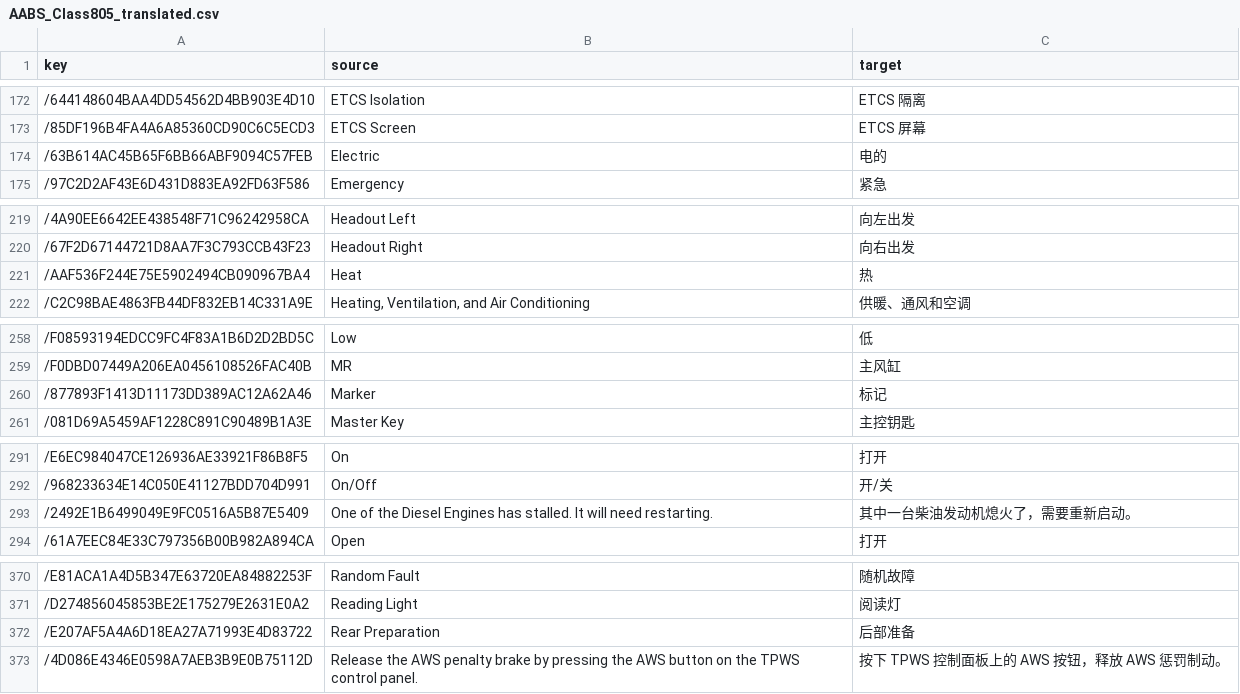
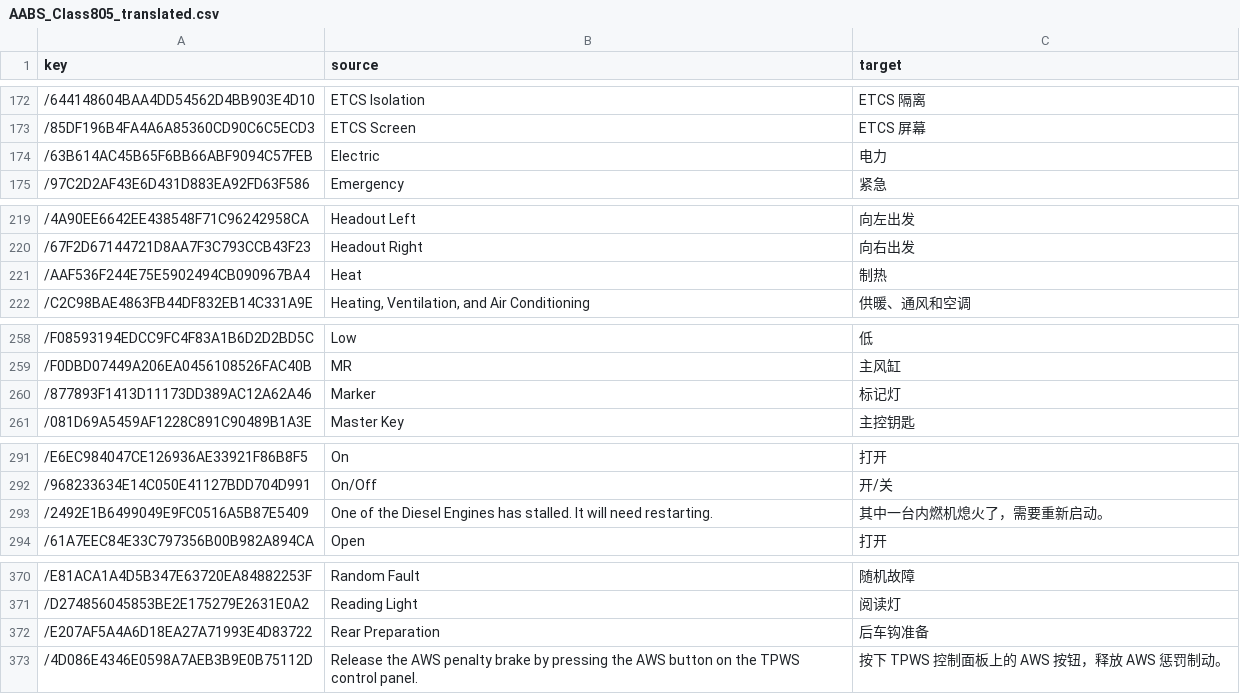
Before and after one commit to smallg0at/tswloc, a CSV file: csv/AABS_Class805_translated.csv, drawn as a sheet; only a part is shown, gaps mark what is left out; the diff covers the shown part only.

```diff
--- a/csv/AABS_Class805_translated.csv
+++ b/csv/AABS_Class805_translated.csv
@@ -173,3 +173,3 @@ key,source,target
 /85DF196B4FA4A6A85360CD90C6C5ECD3,ETCS Screen,ETCS 屏幕
-/63B614AC45B65F6BB66ABF9094C57FEB,Electric,电的
+/63B614AC45B65F6BB66ABF9094C57FEB,Electric,电力
 /97C2D2AF43E6D431D883EA92FD63F586,Emergency,紧急
@@ -220,3 +220,3 @@ key,source,target
 /67F2D67144721D8AA7F3C793CCB43F23,Headout Right,向右出发
-/AAF536F244E75E5902494CB090967BA4,Heat,热
+/AAF536F244E75E5902494CB090967BA4,Heat,制热
 /C2C98BAE4863FB44DF832EB14C331A9E,"Heating, Ventilation, and Air Conditioning",供暖、通风和空调
@@ -259,3 +259,3 @@ key,source,target
 /F0DBD07449A206EA0456108526FAC40B,MR,主风缸
-/877893F1413D11173DD389AC12A62A46,Marker,标记
+/877893F1413D11173DD389AC12A62A46,Marker,标记灯
 /081D69A5459AF1228C891C90489B1A3E,Master Key,主控钥匙
@@ -292,3 +292,3 @@ key,source,target
 /968233634E14C050E41127BDD704D991,On/Off,开/关
-/2492E1B6499049E9FC0516A5B87E5409,One of the Diesel Engines has stalled. It will need restarting.,其中一台柴油发动机熄火了，需要重新启动。
+/2492E1B6499049E9FC0516A5B87E5409,One of the Diesel Engines has stalled. It will need restarting.,其中一台内燃机熄火了，需要重新启动。
 /61A7EEC84E33C797356B00B982A894CA,Open,打开
@@ -371,3 +371,3 @@ key,source,target
 /D274856045853BE2E175279E2631E0A2,Reading Light,阅读灯
-/E207AF5A4A6D18EA27A71993E4D83722,Rear Preparation,后部准备
+/E207AF5A4A6D18EA27A71993E4D83722,Rear Preparation,后车钩准备
 /4D086E4346E0598A7AEB3B9E0B75112D,Release the AWS penalty brake by pressing the AWS button on the TPWS control panel.,按下 TPWS 控制面板上的 AWS 按钮，释放 AWS 惩罚制动。
```
Also changed, not shown: 10 edited cells elsewhere in this file.
